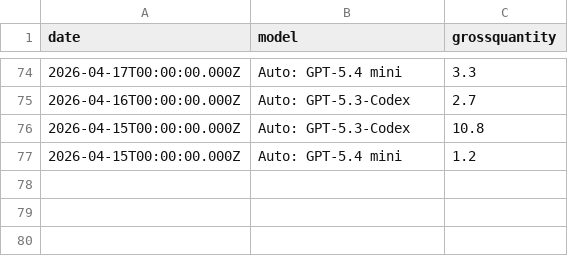
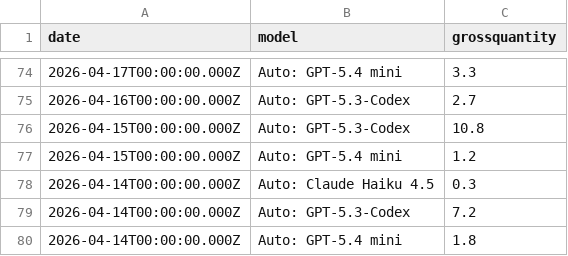
Before and after one commit to ynrng/ynrng.github.io, a CSV file: assets/copilot.csv, drawn as a sheet; only a part is shown, gaps mark what is left out.

Commit message:
Record Copilot usage for 2026-04-14T00:00:00.000Z

```diff
--- a/assets/copilot.csv
+++ b/assets/copilot.csv
@@ -77 +77,4 @@ date,model,grossquantity
 2026-04-15T00:00:00.000Z,Auto: GPT-5.4 mini,1.2
+2026-04-14T00:00:00.000Z,Auto: Claude Haiku 4.5,0.3
+2026-04-14T00:00:00.000Z,Auto: GPT-5.3-Codex,7.2
+2026-04-14T00:00:00.000Z,Auto: GPT-5.4 mini,1.8
```
